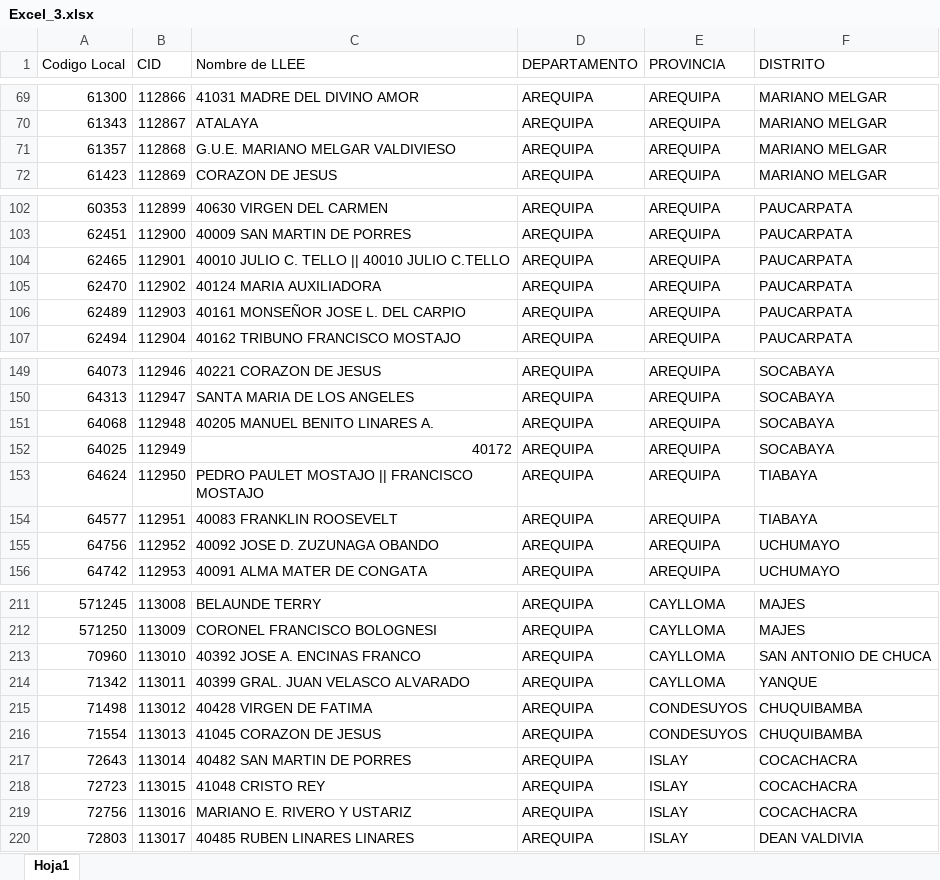
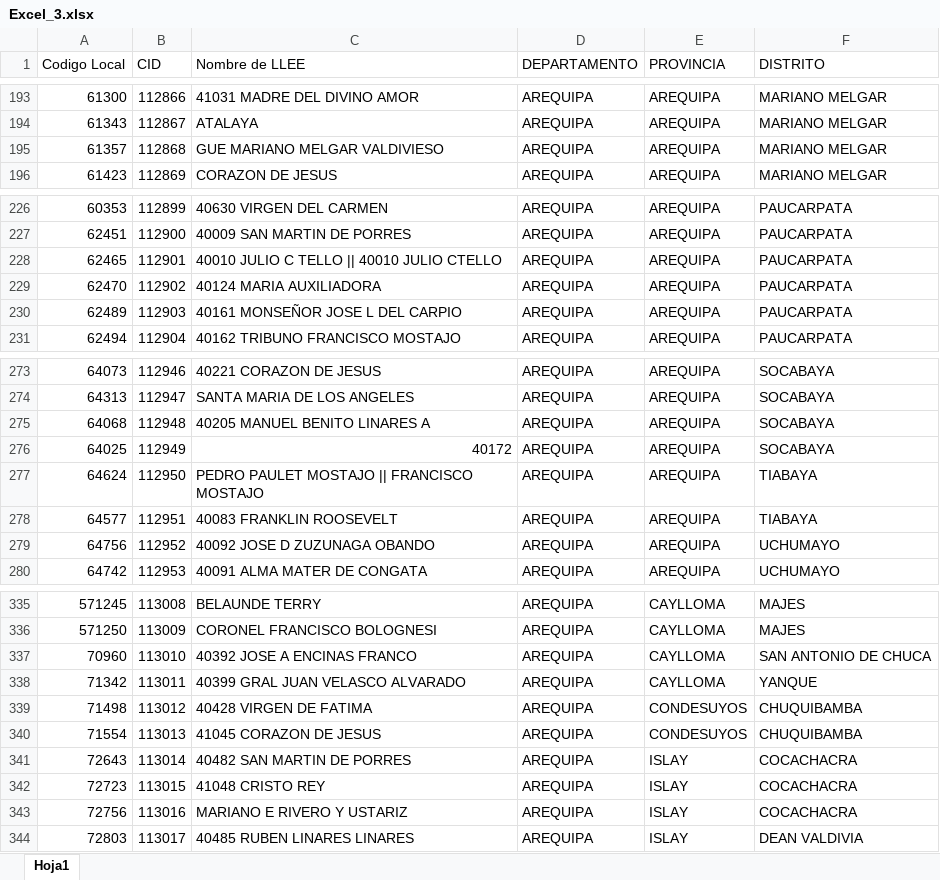
Before and after one commit to LuisAngel44/java-Auto-java, an Excel workbook: src/main/resources/Excel_3.xlsx, sheet Hoja1, drawn as a sheet; only a part is shown, gaps mark what is left out; values as stored, in another font and other column widths than the file's, no cell formats; addresses are those after the commit; the diff covers the shown part only; the diff names each change by its address in the sheet, - before the commit and + after, or states it on an @@ line.

```diff
--- a/src/main/resources/Excel_3.xlsx (sheet Hoja1)
+++ b/src/main/resources/Excel_3.xlsx (sheet Hoja1)
-C195 (Nombre de LLEE): G.U.E. MARIANO MELGAR VALDIVIESO
+C195 (Nombre de LLEE): GUE MARIANO MELGAR VALDIVIESO
-C228 (Nombre de LLEE): 40010 JULIO C. TELLO || 40010 JULIO C.TELLO
+C228 (Nombre de LLEE): 40010 JULIO C TELLO || 40010 JULIO CTELLO
-C230 (Nombre de LLEE): 40161 MONSEÑOR JOSE L. DEL CARPIO
+C230 (Nombre de LLEE): 40161 MONSEÑOR JOSE L DEL CARPIO
-C275 (Nombre de LLEE): 40205 MANUEL BENITO LINARES A.
+C275 (Nombre de LLEE): 40205 MANUEL BENITO LINARES A
-C279 (Nombre de LLEE): 40092 JOSE D. ZUZUNAGA OBANDO
+C279 (Nombre de LLEE): 40092 JOSE D ZUZUNAGA OBANDO
-C337 (Nombre de LLEE): 40392 JOSE A. ENCINAS FRANCO
+C337 (Nombre de LLEE): 40392 JOSE A ENCINAS FRANCO
-C338 (Nombre de LLEE): 40399 GRAL. JUAN VELASCO ALVARADO
+C338 (Nombre de LLEE): 40399 GRAL JUAN VELASCO ALVARADO
-C343 (Nombre de LLEE): MARIANO E. RIVERO Y USTARIZ
+C343 (Nombre de LLEE): MARIANO E RIVERO Y USTARIZ
```
Also changed, not shown: 124 added rows, 1 removed row, 5 moved rows and 16 edited cells elsewhere in this sheet, cell formats, src/main/resources/escribir.xlsx, 26 other files.
